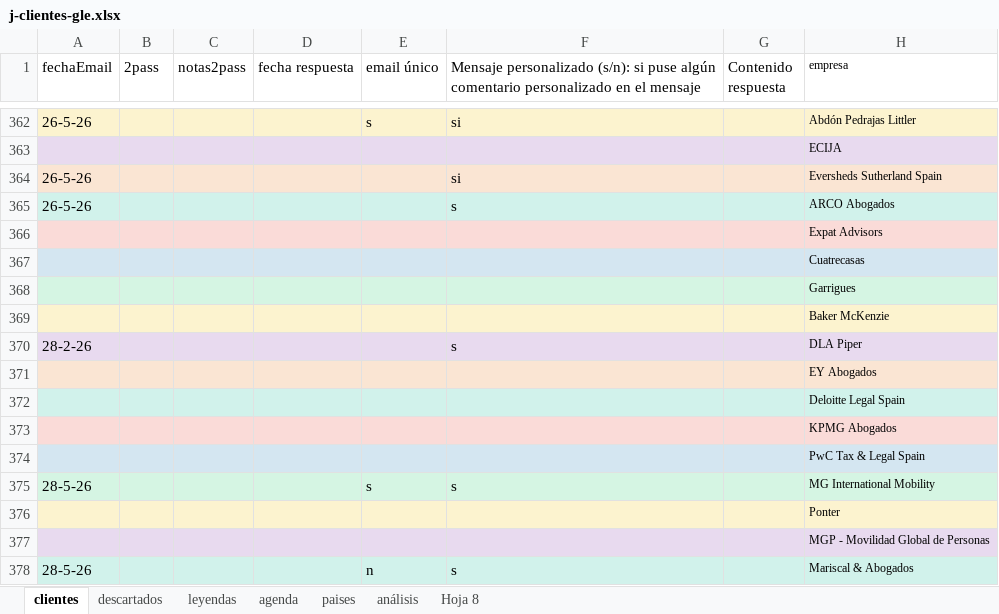
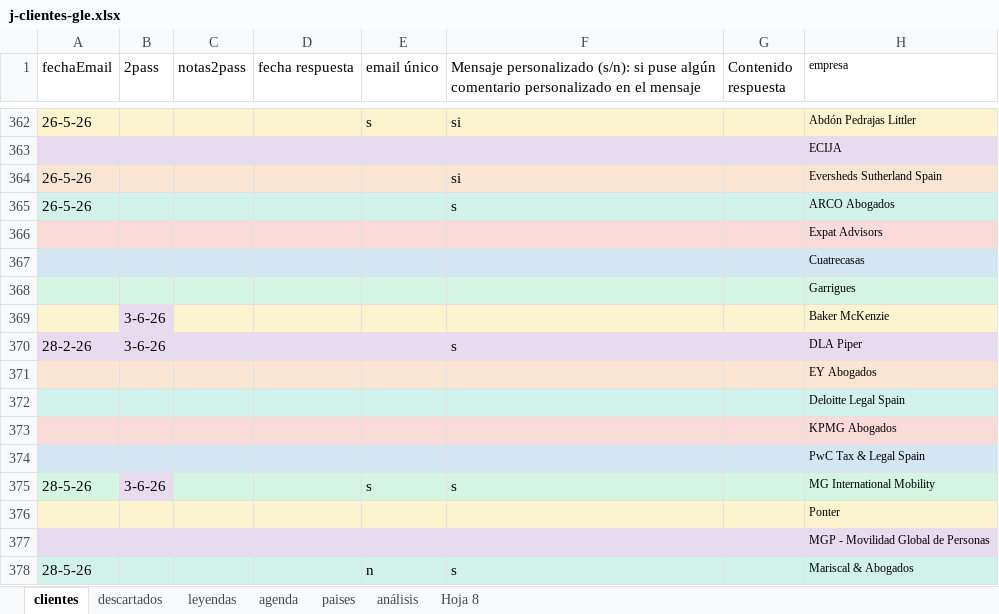
Before and after one commit to Rocio-bot/jurada, an Excel workbook: j-busqueda clientes/j-clientes-gle.xlsx, sheet clientes, drawn as a sheet; only a part is shown, gaps mark what is left out; values as stored, in another font and other column widths than the file's, no borders; the diff names each change by its address in the sheet, - before the commit and + after, or states it on an @@ line.

Commit message:
j-clientes-gle.xlsx: actualizaciones varias

```diff
--- a/j-busqueda clientes/j-clientes-gle.xlsx (sheet clientes)
+++ b/j-busqueda clientes/j-clientes-gle.xlsx (sheet clientes)
-B369:B370 (2pass): (empty)
+B369:B370 (2pass): 3-6-26
-B369 fill: #FCF3CF
+B369 fill: #E8DAEF
-B375 (2pass): (empty)
+B375 (2pass): 3-6-26
-B375 fill: #D5F5E3
+B375 fill: #E8DAEF
```
